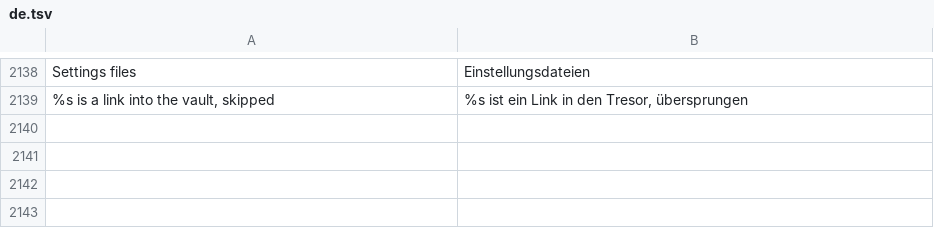
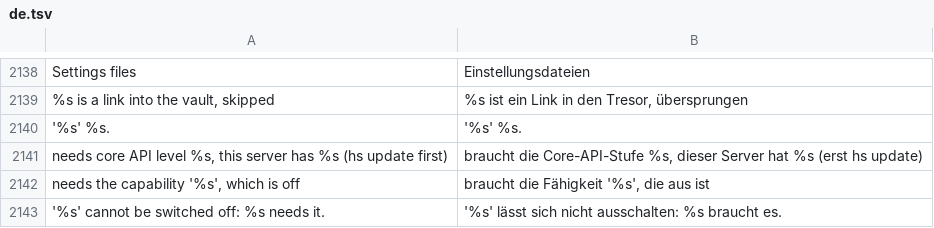
Before and after one commit to hobnix/server, a TSV file: scripts/lib/i18n/de.tsv, drawn as a sheet; only a part is shown, gaps mark what is left out.

Commit message:
i18n: German texts for the ext compatibility messages

```diff
--- a/scripts/lib/i18n/de.tsv
+++ b/scripts/lib/i18n/de.tsv
@@ -2139 +2139,5 @@ Settings files	Einstellungsdateien
 %s is a link into the vault, skipped	%s ist ein Link in den Tresor, übersprungen
+'%s' %s.	'%s' %s.
+needs core API level %s, this server has %s (hs update first)	braucht die Core-API-Stufe %s, dieser Server hat %s (erst hs update)
+needs the capability '%s', which is off	braucht die Fähigkeit '%s', die aus ist
+'%s' cannot be switched off: %s needs it.	'%s' lässt sich nicht ausschalten: %s braucht es.
```
